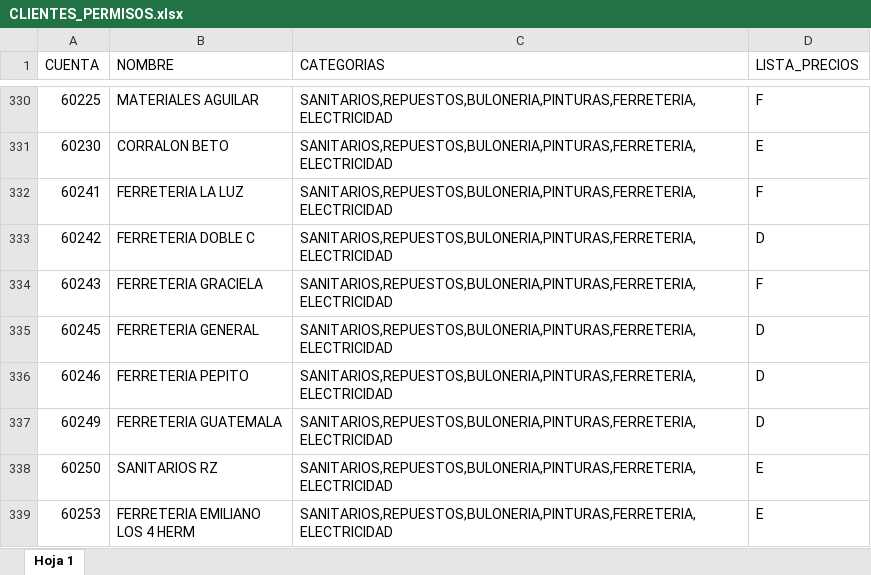
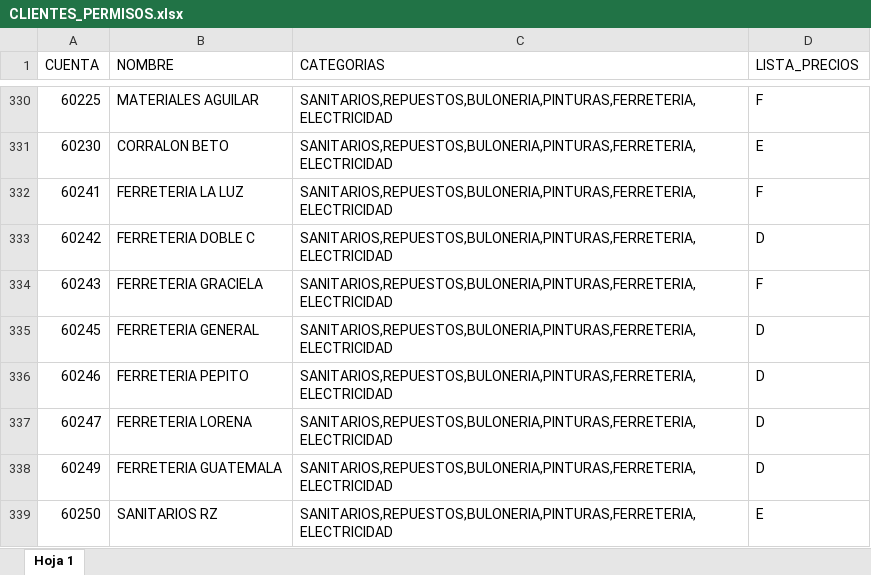
Before and after one commit to ferremax-cat/pinterest-f, an Excel workbook: excel/CLIENTES_PERMISOS.xlsx, sheet Hoja 1, drawn as a sheet; only a part is shown, gaps mark what is left out; the shorter side is filled out with more unchanged rows; values as stored, in another font and other column widths than the file's, no borders; conditional formats not drawn; the diff names each change by its address in the sheet, - before the commit and + after, or states it on an @@ line.

```diff
--- a/excel/CLIENTES_PERMISOS.xlsx (sheet Hoja 1)
+++ b/excel/CLIENTES_PERMISOS.xlsx (sheet Hoja 1)
+row 337: 60247 | FERRETERIA LORENA | SANITARIOS,REPUESTOS,BULONERIA,PINTURAS,FERRETERIA,ELECTRICIDAD | D
```
Also changed, not shown: excel/GRUPOS_CLIENTES.xlsx, excel/PRODUCTOS.xlsx, 15 other files.
